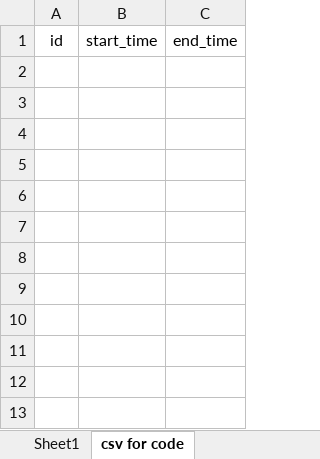
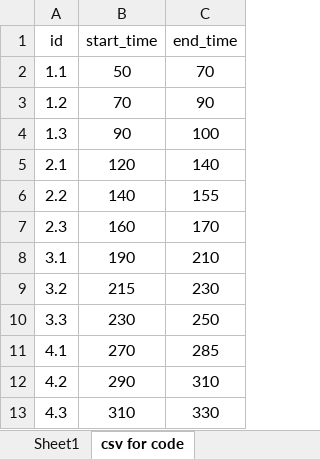
Before and after one commit to nicole-hucke/La_Jara, an Excel workbook: Hydrophones/Calibration/ManualRockMovements-2/mov2_calibration_curve.xlsx, sheet csv for code, drawn as a sheet; values as stored, in another font and other column widths than the file's, no borders; the diff names each change by its address in the sheet, - before the commit and + after, or states it on an @@ line.

```diff
--- a/Hydrophones/Calibration/ManualRockMovements-2/mov2_calibration_curve.xlsx (sheet csv for code)
+++ b/Hydrophones/Calibration/ManualRockMovements-2/mov2_calibration_curve.xlsx (sheet csv for code)
+row 2: 1.1 | 50 | 70
+row 3: 1.2 | 70 | 90
+row 4: 1.3 | 90 | 100
+row 5: 2.1 | 120 | 140
+row 6: 2.2 | 140 | 155
+row 7: 2.3 | 160 | 170
+row 8: 3.1 | 190 | 210
+row 9: 3.2 | 215 | 230
+row 10: 3.3 | 230 | 250
+row 11: 4.1 | 270 | 285
+row 12: 4.2 | 290 | 310
+row 13: 4.3 | 310 | 330
```
Also changed, not shown: sheet Sheet1, charts or pictures, 15 other files.
